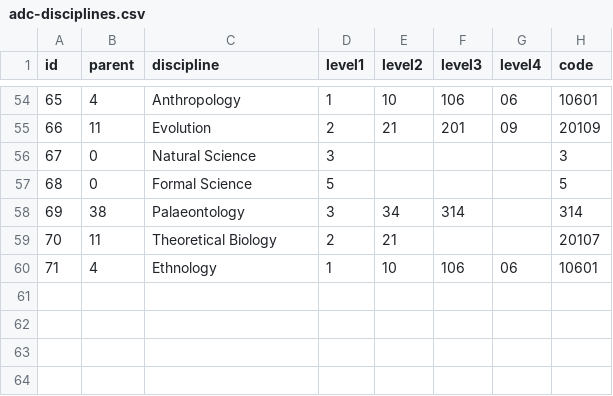
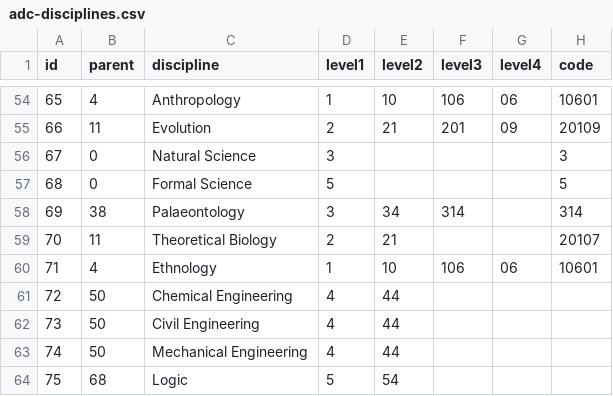
Before and after one commit to NCEAS/adc-disciplines, a CSV file: adc-disciplines.csv, drawn as a sheet; only a part is shown, gaps mark what is left out; the diff names each change by its address in the sheet, - before the commit and + after, or states it on an @@ line.

Commit message:
Added disciplines for logic and engineering disciplines.

```diff
--- a/adc-disciplines.csv
+++ b/adc-disciplines.csv
+row 61: 72 | 50 | Chemical Engineering | 4 | 44
+row 62: 73 | 50 | Civil Engineering | 4 | 44
+row 63: 74 | 50 | Mechanical Engineering | 4 | 44
+row 64: 75 | 68 | Logic | 5 | 54
```
Also changed, not shown: 3 other files.
